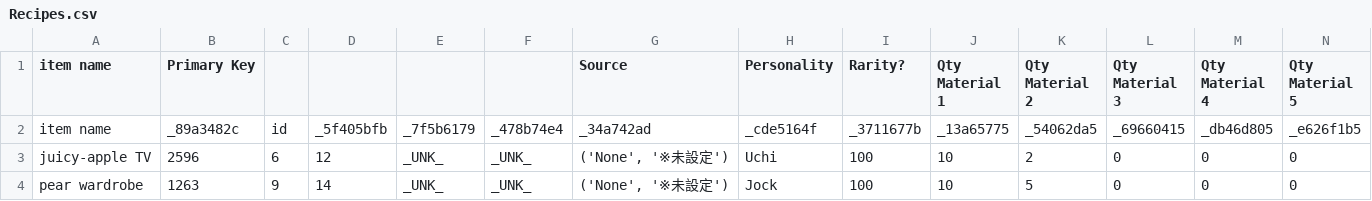
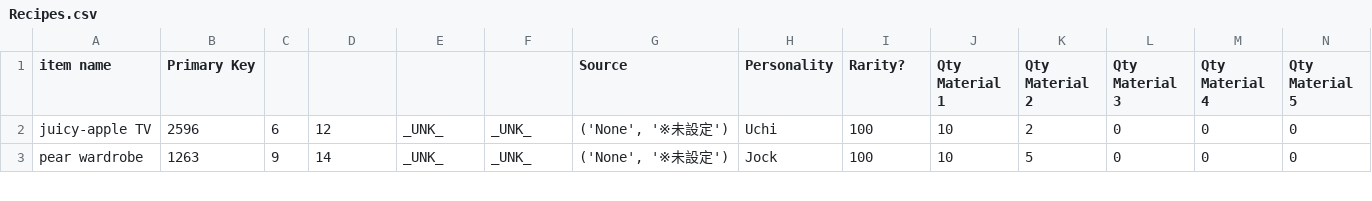
Before and after one commit to Danil0v3s/acnh-sheet-scrapper, a CSV file: scrapper/files/Recipes.csv, drawn as a sheet; only a part is shown; rows hold the shown columns only; the diff names each change by its address in the sheet, - before the commit and + after, or states it on an @@ line.

```diff
--- a/scrapper/files/Recipes.csv
+++ b/scrapper/files/Recipes.csv
-row 2: item name | _89a3482c | id | _5f405bfb | _7f5b6179 | _478b74e4 | _34a742ad | _cde5164f | _3711677b | _13a65775 | _54062da5 | _69660415 | _db46d805 | _e626f1b5
```
Also changed, not shown: 2 other files.
